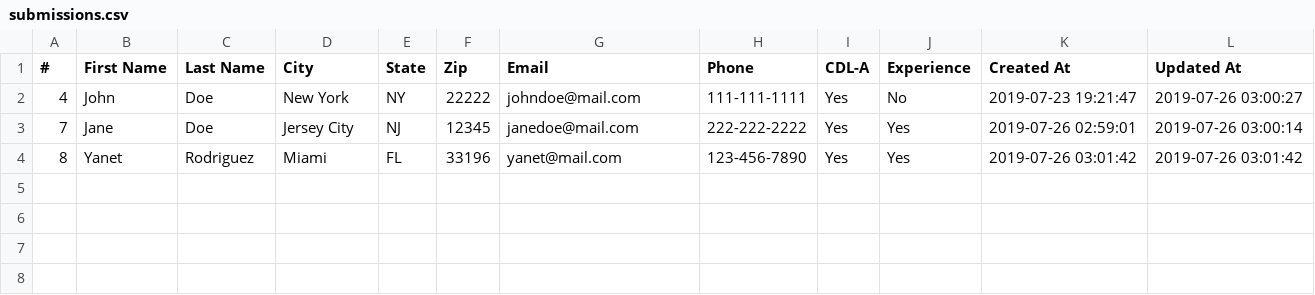
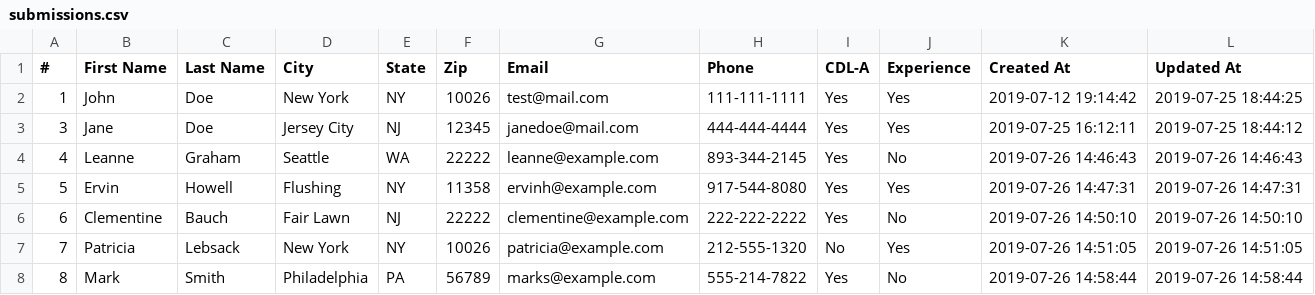
Before and after one commit to RPeraltaJr/laravel-landing-page, a CSV file: public/submissions.csv, drawn as a sheet.

```diff
--- a/public/submissions.csv
+++ b/public/submissions.csv
@@ -1,4 +1,8 @@
 #,"First Name","Last Name",City,State,Zip,Email,Phone,CDL-A,Experience,"Created At","Updated At"
-4,John,Doe,"New York",NY,22222,johndoe@mail.com,111-111-1111,Yes,No,"2019-07-23 19:21:47","2019-07-26 03:00:27"
-7,Jane,Doe,"Jersey City",NJ,12345,janedoe@mail.com,222-222-2222,Yes,Yes,"2019-07-26 02:59:01","2019-07-26 03:00:14"
-8,Yanet,Rodriguez,Miami,FL,33196,yanet@mail.com,123-456-7890,Yes,Yes,"2019-07-26 03:01:42","2019-07-26 03:01:42"
+1,John,Doe,"New York",NY,10026,test@mail.com,111-111-1111,Yes,Yes,"2019-07-12 19:14:42","2019-07-25 18:44:25"
+3,Jane,Doe,"Jersey City",NJ,12345,janedoe@mail.com,444-444-4444,Yes,Yes,"2019-07-25 16:12:11","2019-07-25 18:44:12"
+4,Leanne,Graham,Seattle,WA,22222,leanne@example.com,893-344-2145,Yes,No,"2019-07-26 14:46:43","2019-07-26 14:46:43"
+5,Ervin,Howell,Flushing,NY,11358,ervinh@example.com,917-544-8080,Yes,Yes,"2019-07-26 14:47:31","2019-07-26 14:47:31"
+6,Clementine,Bauch,"Fair Lawn",NJ,22222,clementine@example.com,222-222-2222,Yes,No,"2019-07-26 14:50:10","2019-07-26 14:50:10"
+7,Patricia,Lebsack,"New York",NY,10026,patricia@example.com,212-555-1320,No,Yes,"2019-07-26 14:51:05","2019-07-26 14:51:05"
+8,Mark,Smith,Philadelphia,PA,56789,marks@example.com,555-214-7822,Yes,No,"2019-07-26 14:58:44","2019-07-26 14:58:44"
```
Also changed, not shown: 3 other files.
